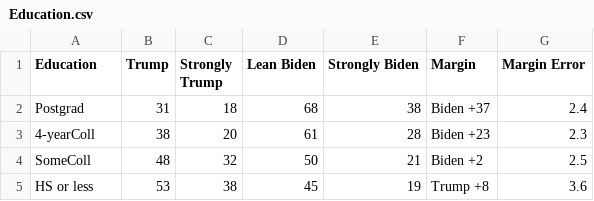
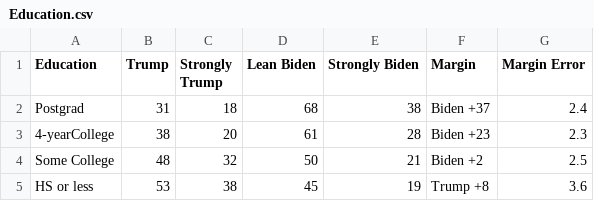
Before and after one commit to empet/US-Presidential-Election-2020, a CSV file: Data/Education.csv, drawn as a sheet; the diff names each change by its address in the sheet, - before the commit and + after, or states it on an @@ line.

```diff
--- a/Data/Education.csv
+++ b/Data/Education.csv
-A3 (Education): 4-yearColl
+A3 (Education): 4-yearCollege
-A4 (Education): SomeColl
+A4 (Education): Some College
```
Also changed, not shown: Data/Religion.csv.
